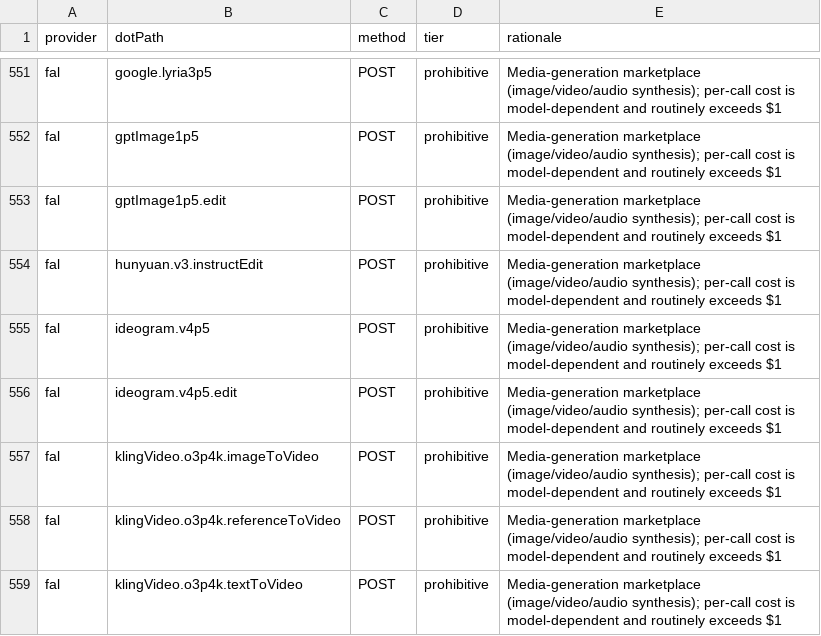
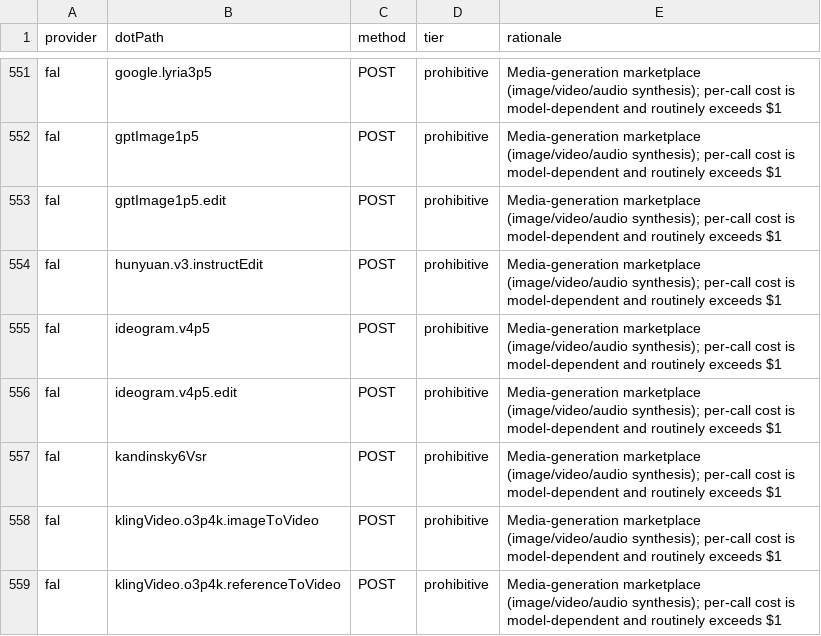
Before and after one commit to justintanner/apicity, a TSV file: scripts/endpoint-cost-tiers.tsv, drawn as a sheet; only a part is shown, gaps mark what is left out; the shorter side is filled out with more unchanged rows; the diff names each change by its address in the sheet, - before the commit and + after, or states it on an @@ line.

```diff
--- a/scripts/endpoint-cost-tiers.tsv
+++ b/scripts/endpoint-cost-tiers.tsv
+row 557: fal | kandinsky6Vsr | POST | prohibitive | Media-generation marketplace (image/video/audio synthesis); per-call cost is model-dependent and routinely exceeds $1
```
Also changed, not shown: scripts/endpoint-docs.tsv, 14 other files.
